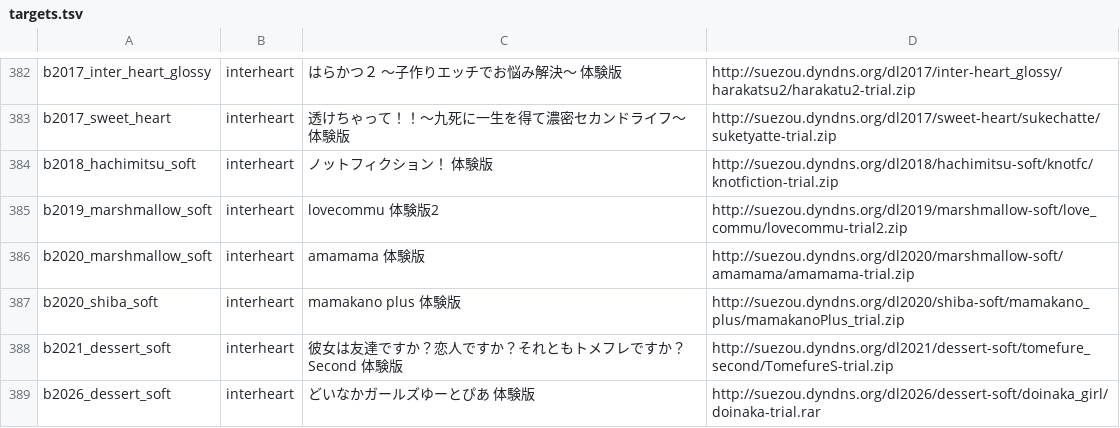
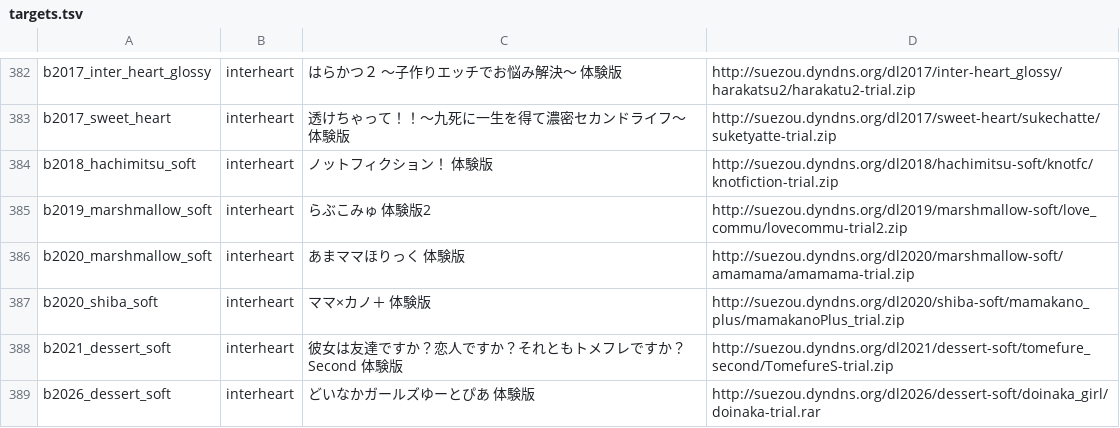
Before and after one commit to a-kaibu/vnrun, a TSV file: tools/verify/targets.tsv, drawn as a sheet; only a part is shown, gaps mark what is left out.

```diff
--- a/tools/verify/targets.tsv
+++ b/tools/verify/targets.tsv
@@ -384,5 +384,5 @@ b2017_sweet_heart	interheart	透けちゃって！！～九死に一生を得て
 b2018_hachimitsu_soft	interheart	ノットフィクション！ 体験版	http://suezou.dyndns.org/dl2018/hachimitsu-soft/knotfc/knotfiction-trial.zip
-b2019_marshmallow_soft	interheart	lovecommu 体験版2	http://suezou.dyndns.org/dl2019/marshmallow-soft/love_commu/lovecommu-trial2.zip
-b2020_marshmallow_soft	interheart	amamama 体験版	http://suezou.dyndns.org/dl2020/marshmallow-soft/amamama/amamama-trial.zip
-b2020_shiba_soft	interheart	mamakano plus 体験版	http://suezou.dyndns.org/dl2020/shiba-soft/mamakano_plus/mamakanoPlus_trial.zip
+b2019_marshmallow_soft	interheart	らぶこみゅ 体験版2	http://suezou.dyndns.org/dl2019/marshmallow-soft/love_commu/lovecommu-trial2.zip
+b2020_marshmallow_soft	interheart	あまママほりっく 体験版	http://suezou.dyndns.org/dl2020/marshmallow-soft/amamama/amamama-trial.zip
+b2020_shiba_soft	interheart	ママ×カノ＋ 体験版	http://suezou.dyndns.org/dl2020/shiba-soft/mamakano_plus/mamakanoPlus_trial.zip
 b2021_dessert_soft	interheart	彼女は友達ですか？恋人ですか？それともトメフレですか？Second 体験版	http://suezou.dyndns.org/dl2021/dessert-soft/tomefure_second/TomefureS-trial.zip
```
Also changed, not shown: tools/verify/status.tsv, 5 other files.
